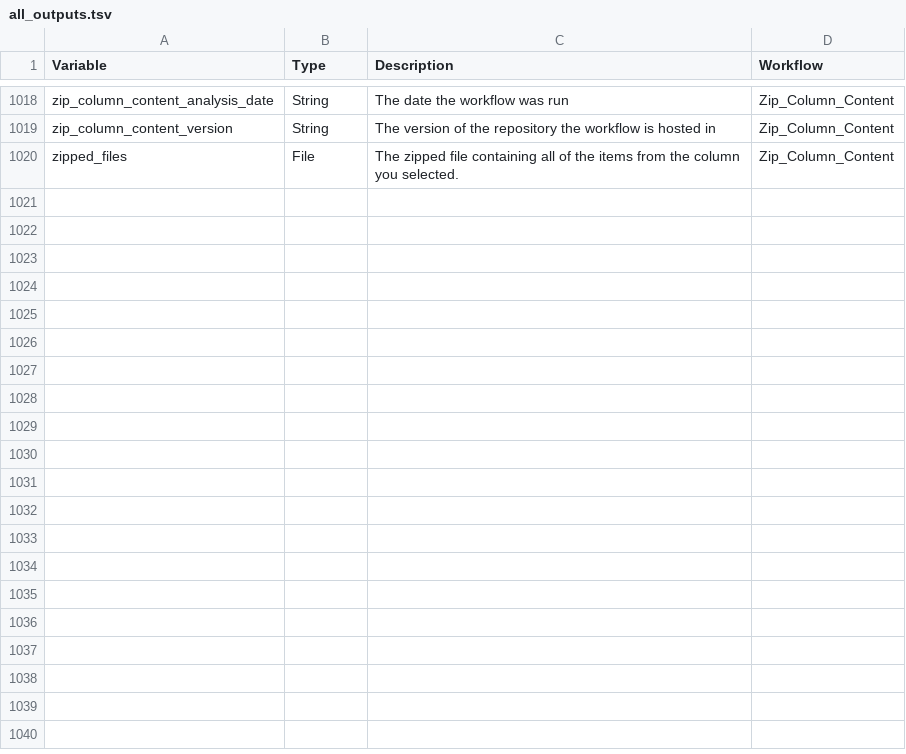
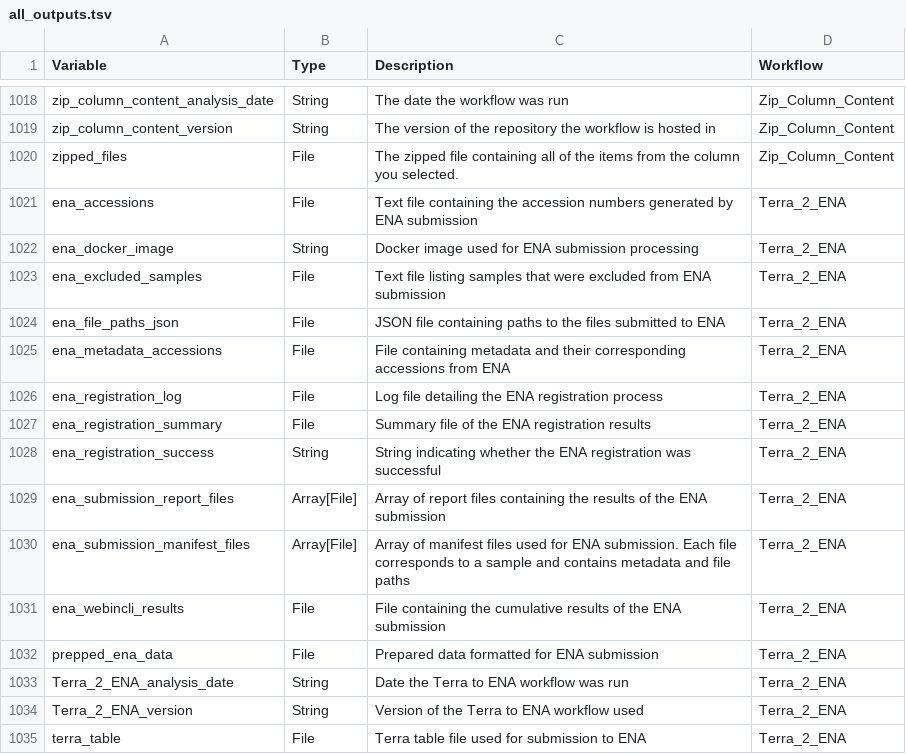
Before and after one commit to theiagen/public_health_bioinformatics, a TSV file: docs/assets/tables/all_outputs.tsv, drawn as a sheet; only a part is shown, gaps mark what is left out.

Commit message:
[Terra_2_ENA] Workflow for submitting data to the European Nucleotide Archive (#826)
* WIP: Initial commit. Testing localization step on Terra

* Update task name and add final submission function

These functions all need to happen in the same docker image because they
reference specific paths and files generated within them.

* Add task to download terra table and update task names

* Make "samples" input an Array[String]

* Fixing 'sample' input parameter implementation

Now the 'samples' that will be included in the exported metadata table
should come from the task_summarize_data. This makes in unnecessary to
have in downstream tasks like submit_ena_data.

* Reverting download_terra_table task and fixing 'samples' input parameter

* Remove "test" flag. Trying full submission

* Adding final output reports and test_submit optional input

* Must be optional because of --test submission

* Adding additional webincli output files

* Add Terra_2_ENA to mkdocs

* Add Terra_2_ENA to all_workflows.tsv

* Update docker image

* Add Terra_2_ENA variables to all_inputs.tsv and all_outputs.tsv

* Add Terra_2_ENA documentation

* Fixing all_workflows.tsv table

Accidently merged the wrong version.

* Update/clarify output variables names

Also removed unnecessary Array[File] outputs from the
task_submit_ena_data.wdl task. These outputs are already being consolidated into the
webin-cli.report and failed_validation.txt files.

* Update documentation with required read data fields

These optional input parameters currently do not have an effect on the workflow.
They must exist in the user's data table prior to submission. Also modified some
titles and changed the order of some variables for clarity.

* Updating output variables for clairty

The main output file from the webincli tool is called
"failed_validation.txt", but this file doesn't always just report
failures. It also reports when samples have been successfully submitted.
Also exposing additional manifest report files.

* Update docker image to v0.6

Fixes when optional inputs are not found in the user's data table (ie,
library_description and insert_size) creating invalid empty columns in the
TSV file being submitted to ENA.

* Fixing if-statement

* Clairfy workflow inputs in documentation and explicitly set `test_submit` to false

* Highlight study registration and update test_submission variable

* Integrate the updated macros for docs

```diff
--- a/docs/assets/tables/all_outputs.tsv
+++ b/docs/assets/tables/all_outputs.tsv
@@ -1020 +1020,16 @@ zip_column_content_version	String	The version of the repository the workflow is
 zipped_files	File	The zipped file containing all of the items from the column you selected.	Zip_Column_Content
+ena_accessions	File	Text file containing the accession numbers generated by ENA submission	Terra_2_ENA
+ena_docker_image	String	Docker image used for ENA submission processing	Terra_2_ENA
+ena_excluded_samples	File	Text file listing samples that were excluded from ENA submission	Terra_2_ENA
+ena_file_paths_json	File	JSON file containing paths to the files submitted to ENA	Terra_2_ENA
+ena_metadata_accessions	File	File containing metadata and their corresponding accessions from ENA	Terra_2_ENA
+ena_registration_log	File	Log file detailing the ENA registration process	Terra_2_ENA
+ena_registration_summary	File	Summary file of the ENA registration results	Terra_2_ENA
+ena_registration_success	String	String indicating whether the ENA registration was successful	Terra_2_ENA
+ena_submission_report_files	Array[File]	Array of report files containing the results of the ENA submission	Terra_2_ENA
+ena_submission_manifest_files	Array[File]	Array of manifest files used for ENA submission. Each file corresponds to a sample and contains metadata and file paths	Terra_2_ENA
+ena_webincli_results	File	File containing the cumulative results of the ENA submission	Terra_2_ENA
+prepped_ena_data	File	Prepared data formatted for ENA submission	Terra_2_ENA
+Terra_2_ENA_analysis_date	String	Date the Terra to ENA workflow was run	Terra_2_ENA
+Terra_2_ENA_version	String	Version of the Terra to ENA workflow used	Terra_2_ENA
+terra_table	File	Terra table file used for submission to ENA	Terra_2_ENA
```
Also changed, not shown: docs/assets/tables/all_inputs.tsv, docs/assets/tables/all_workflows.tsv, 6 other files.
